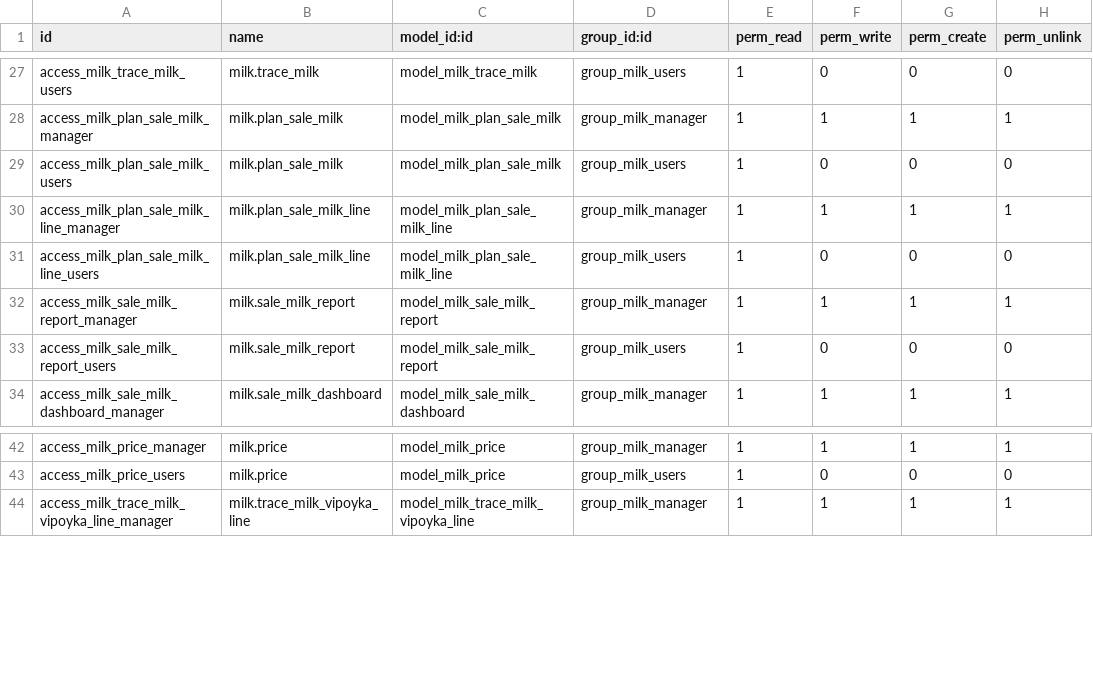
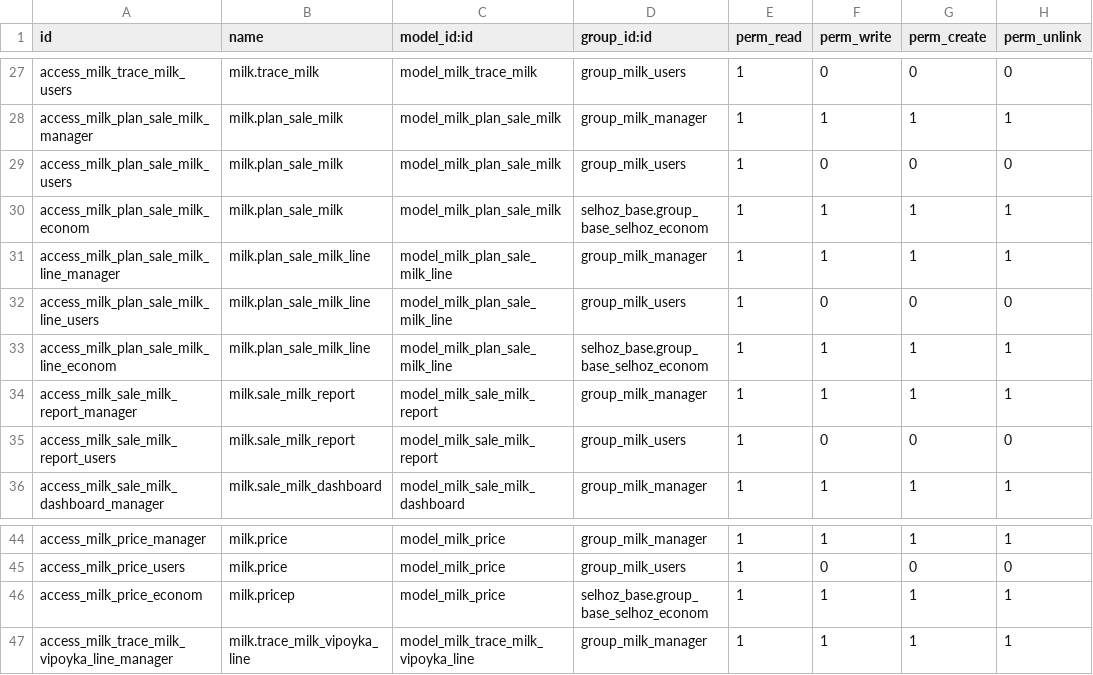
Before and after one commit to savrasovmisha/odoo-selhoz, a CSV file: addons/milk/security/ir.model.access.csv, drawn as a sheet; only a part is shown, gaps mark what is left out; the diff names each change by its address in the sheet, - before the commit and + after, or states it on an @@ line.

```diff
--- a/addons/milk/security/ir.model.access.csv
+++ b/addons/milk/security/ir.model.access.csv
+row 30: access_milk_plan_sale_milk_econom | milk.plan_sale_milk | model_milk_plan_sale_milk | selhoz_base.group_base_selhoz_econom | 1 | 1 | 1 | 1
+row 33: access_milk_plan_sale_milk_line_econom | milk.plan_sale_milk_line | model_milk_plan_sale_milk_line | selhoz_base.group_base_selhoz_econom | 1 | 1 | 1 | 1
+row 46: access_milk_price_econom | milk.pricep | model_milk_price | selhoz_base.group_base_selhoz_econom | 1 | 1 | 1 | 1
```
Also changed, not shown: addons/kormlenie/security/ir.model.access.csv, addons/sklad/security/ir.model.access.csv, 8 other files.
